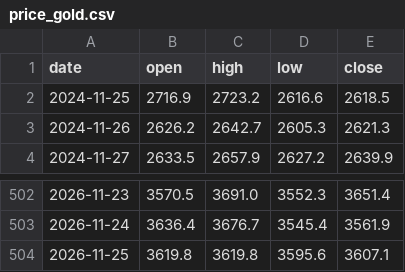
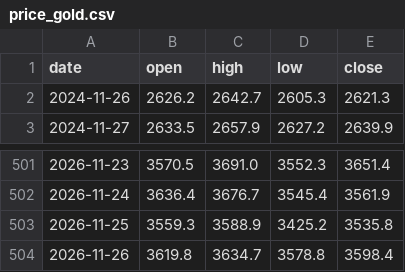
Before and after one commit to Allenvip1/G-P-C-R, a CSV file: data/price_gold.csv, drawn as a sheet; only a part is shown, gaps mark what is left out.

```diff
--- a/data/price_gold.csv
+++ b/data/price_gold.csv
@@ -1,3 +1,2 @@
 date,open,high,low,close
-2024-11-25,2716.9,2723.2,2616.6,2618.5
 2024-11-26,2626.2,2642.7,2605.3,2621.3
@@ -503,2 +502,3 @@ date,open,high,low,close
 2026-11-24,3636.4,3676.7,3545.4,3561.9
-2026-11-25,3619.8,3619.8,3595.6,3607.1
+2026-11-25,3559.3,3588.9,3425.2,3535.8
+2026-11-26,3619.8,3634.7,3578.8,3598.4
```
Also changed, not shown: data/by_expiry.csv, data/gold_pcr.csv, 2 other files.
